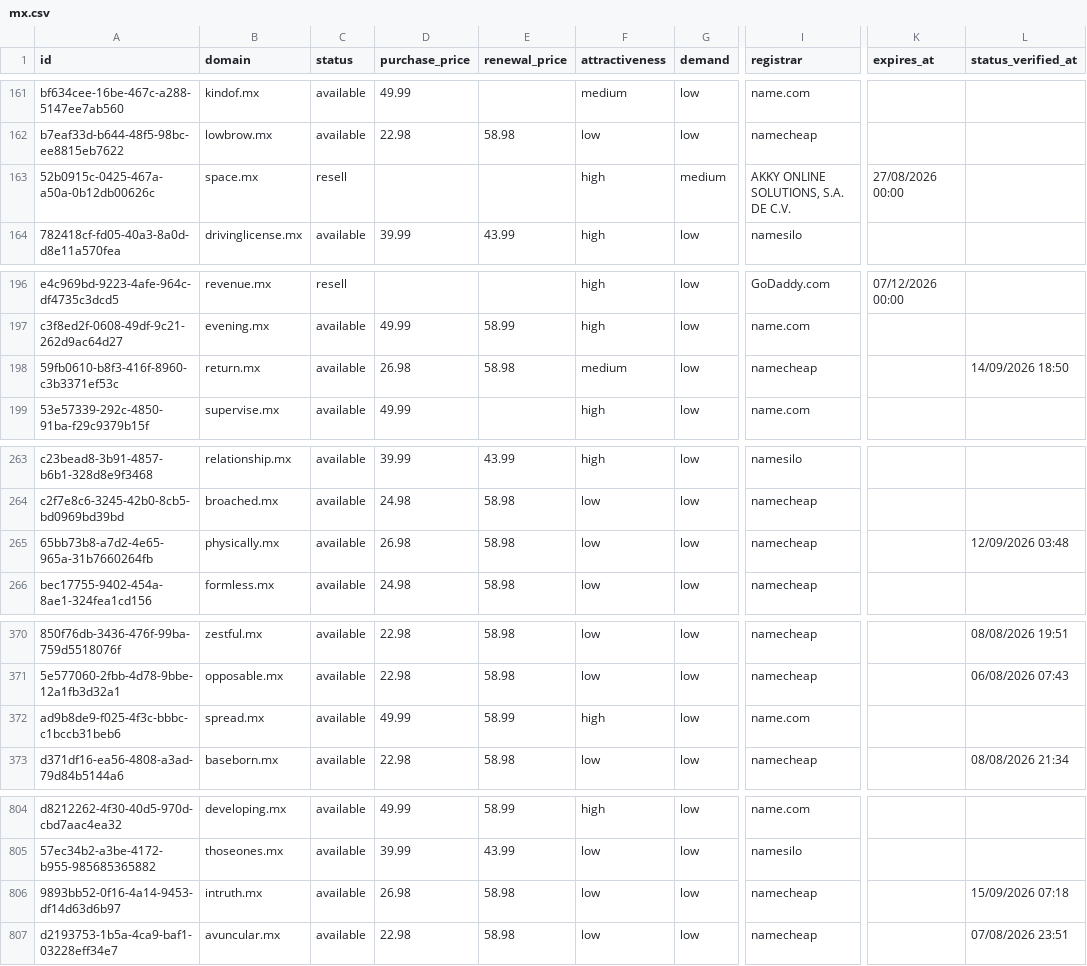
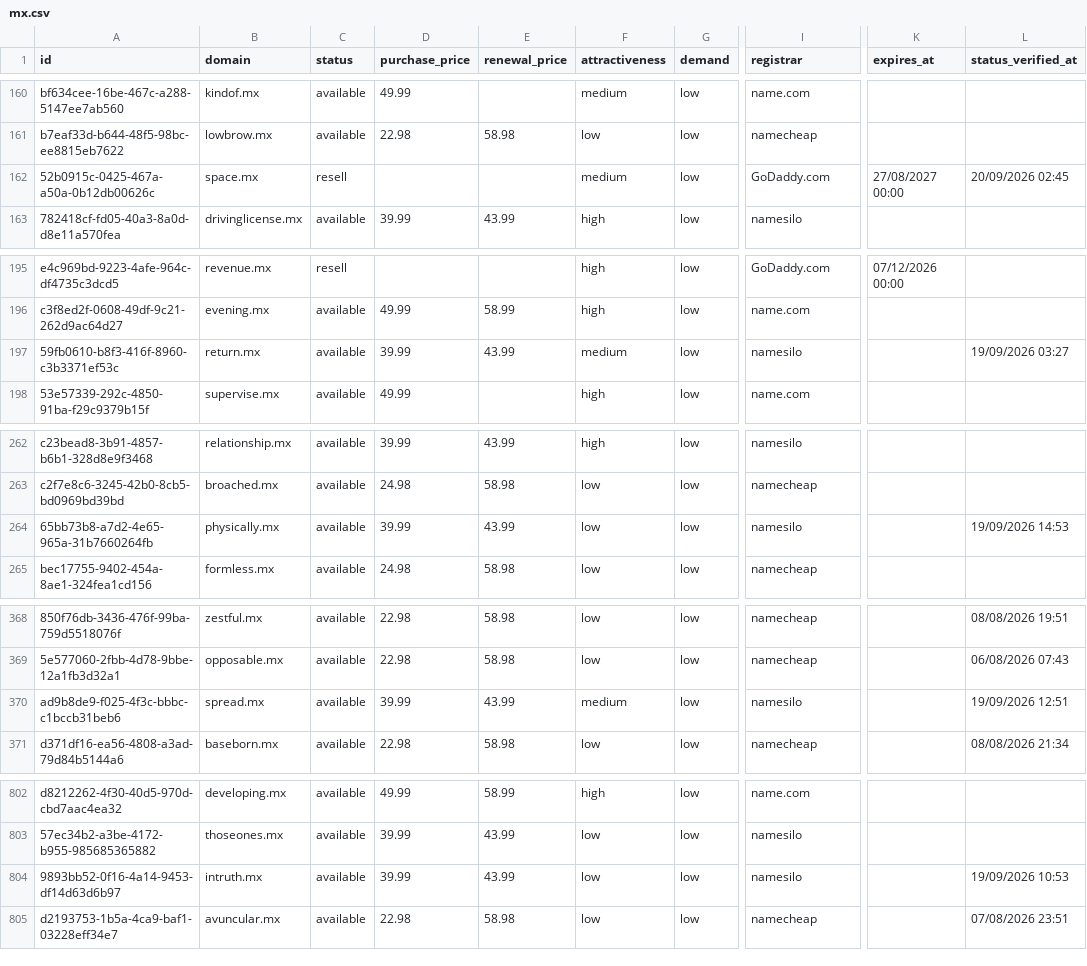
Before and after one commit to UniqueDomains/mx-oneword-domains, a CSV file: mx.csv, drawn as a sheet; only a part is shown, gaps mark what is left out; addresses are those after the commit; the diff covers the shown part only; the diff names each change by its address in the sheet, - before the commit and + after, or states it on an @@ line.

```diff
--- a/mx.csv
+++ b/mx.csv
-F162 (attractiveness): high
+F162 (attractiveness): medium
-G162 (demand): medium
+G162 (demand): low
-I162 (registrar): AKKY ONLINE SOLUTIONS, S.A. DE C.V.
+I162 (registrar): GoDaddy.com
-K162 (expires_at): 27/08/2026 00:00
+K162 (expires_at): 27/08/2027 00:00
-L162 (status_verified_at): (empty)
+L162 (status_verified_at): 20/09/2026 02:45
-D197 (purchase_price): 26.98
+D197 (purchase_price): 39.99
-E197 (renewal_price): 58.98
+E197 (renewal_price): 43.99
-I197 (registrar): namecheap
+I197 (registrar): namesilo
-L197 (status_verified_at): 14/09/2026 18:50
+L197 (status_verified_at): 19/09/2026 03:27
-D264 (purchase_price): 26.98
+D264 (purchase_price): 39.99
-E264 (renewal_price): 58.98
+E264 (renewal_price): 43.99
-I264 (registrar): namecheap
+I264 (registrar): namesilo
-L264 (status_verified_at): 12/09/2026 03:48
+L264 (status_verified_at): 19/09/2026 14:53
-D370 (purchase_price): 49.99
+D370 (purchase_price): 39.99
-E370 (renewal_price): 58.99
+E370 (renewal_price): 43.99
-F370 (attractiveness): high
+F370 (attractiveness): medium
-I370 (registrar): name.com
+I370 (registrar): namesilo
-L370 (status_verified_at): (empty)
+L370 (status_verified_at): 19/09/2026 12:51
-D804 (purchase_price): 26.98
+D804 (purchase_price): 39.99
-E804 (renewal_price): 58.98
+E804 (renewal_price): 43.99
-I804 (registrar): namecheap
+I804 (registrar): namesilo
-L804 (status_verified_at): 15/09/2026 07:18
+L804 (status_verified_at): 19/09/2026 10:53
```
Also changed, not shown: 3 added rows, 3 removed rows and 42 edited cells elsewhere in this file, 4 other files.
